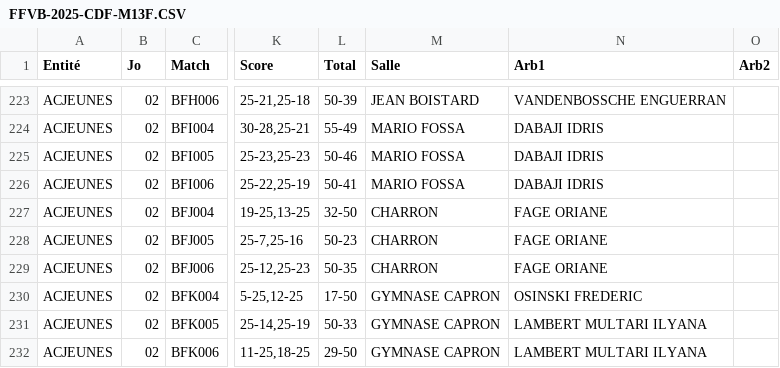
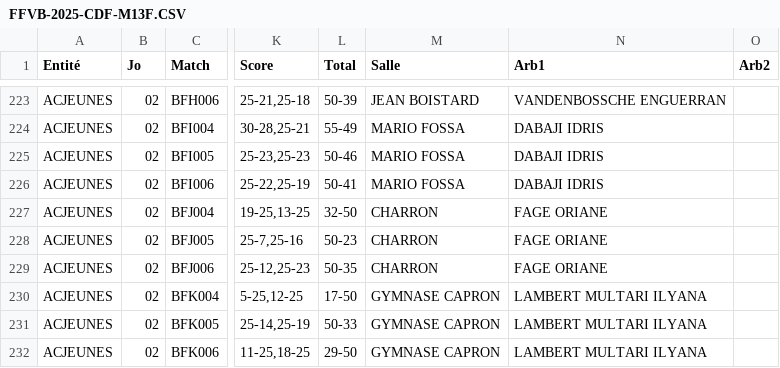
Before and after one commit to gillesdandrea/vb-stats, a CSV file: data/FFVB-2025-CDF-M13F.CSV, drawn as a sheet; only a part is shown, gaps mark what is left out; the diff names each change by its address in the sheet, - before the commit and + after, or states it on an @@ line.

```diff
--- a/data/FFVB-2025-CDF-M13F.CSV
+++ b/data/FFVB-2025-CDF-M13F.CSV
-N230 (Arb1): OSINSKI FREDERIC
+N230 (Arb1): LAMBERT MULTARI ILYANA
```
Also changed, not shown: data/FFVB-2025-CDF-M13M.CSV, data/FFVB-2025-CDF-M15F.CSV, 3 other files.
